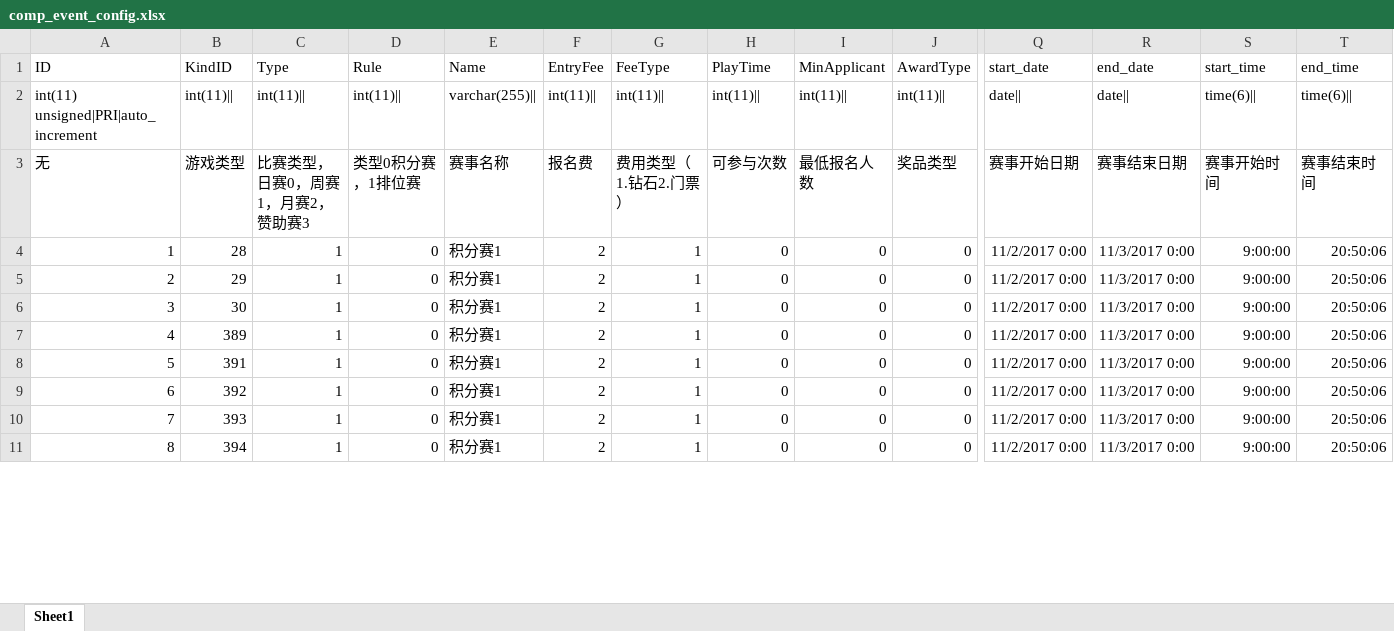
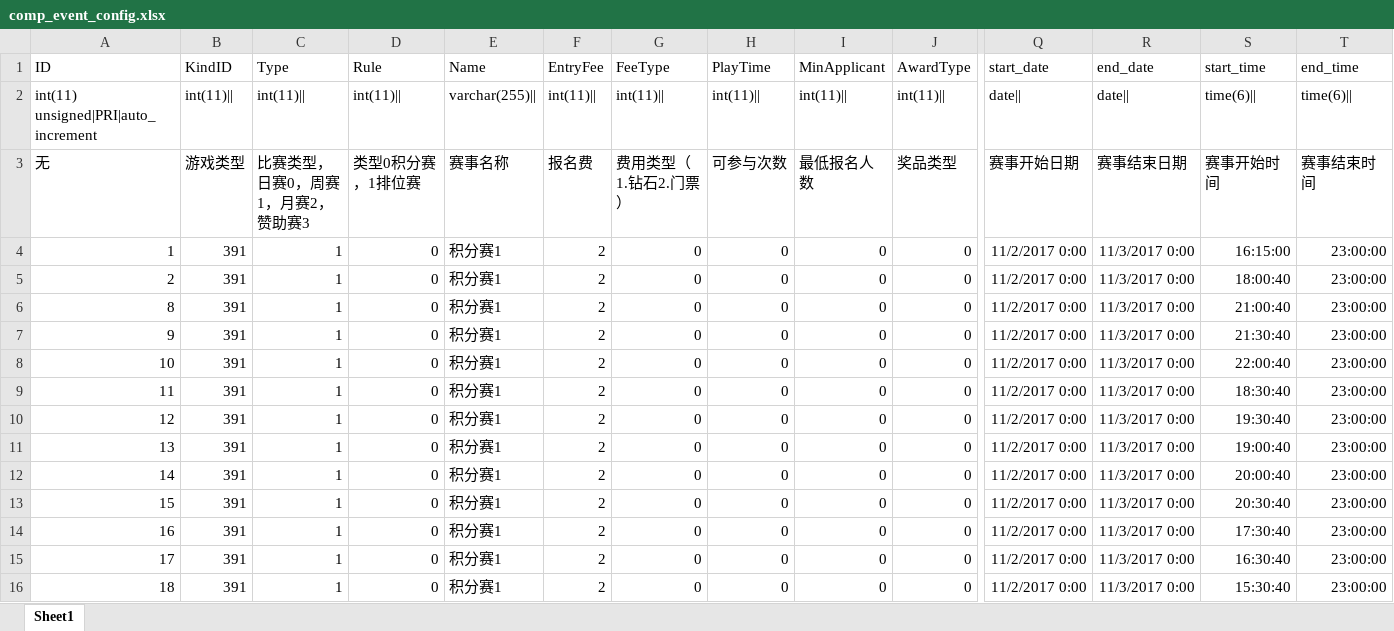
Before and after one commit to orz54748674/excel2mysql, an Excel workbook: excel2mysql/excels/comp_event_config.xlsx, sheet Sheet1, drawn as a sheet; only a part is shown, gaps mark what is left out; values as stored, in another font and other column widths than the file's, no borders; addresses are those after the commit; rows hold the shown columns only; the diff covers the shown part only; the diff names each change by its address in the sheet, - before the commit and + after, or states it on an @@ line.

```diff
--- a/excel2mysql/excels/comp_event_config.xlsx (sheet Sheet1)
+++ b/excel2mysql/excels/comp_event_config.xlsx (sheet Sheet1)
-B4 (KindID): 28
+B4 (KindID): 391
-G4:G6 (FeeType): 1
+G4:G6 (FeeType): 0
-S4 (start_time): 9:00:00
+S4 (start_time): 16:15:00
-T4:T6 (end_time): 20:50:06
+T4:T6 (end_time): 23:00:00
-B5 (KindID): 29
+B5 (KindID): 391
-S5 (start_time): 9:00:00
+S5 (start_time): 18:00:40
-A6 (ID): 3
+A6 (ID): 8
-B6 (KindID): 30
+B6 (KindID): 391
-S6 (start_time): 9:00:00
+S6 (start_time): 21:00:40
+row 7: 9 | 391 | 1 | 0 | 积分赛1 | 2 | 0 | 0 | 0 | 0 | 11/2/2017 0:00 | 11/3/2017 0:00 | 21:30:40 | 23:00:00
-A8 (ID): 4
+A8 (ID): 10
-B8 (KindID): 389
+B8 (KindID): 391
-G8 (FeeType): 1
+G8 (FeeType): 0
-S8 (start_time): 9:00:00
+S8 (start_time): 22:00:40
-T8 (end_time): 20:50:06
+T8 (end_time): 23:00:00
+row 9: 11 | 391 | 1 | 0 | 积分赛1 | 2 | 0 | 0 | 0 | 0 | 11/2/2017 0:00 | 11/3/2017 0:00 | 18:30:40 | 23:00:00
-A10 (ID): 5
+A10 (ID): 12
-G10:G13 (FeeType): 1
+G10:G13 (FeeType): 0
-S10 (start_time): 9:00:00
+S10 (start_time): 19:30:40
-T10:T13 (end_time): 20:50:06
+T10:T13 (end_time): 23:00:00
-A11 (ID): 6
+A11 (ID): 13
-B11 (KindID): 392
+B11 (KindID): 391
-S11 (start_time): 9:00:00
+S11 (start_time): 19:00:40
-A12 (ID): 7
+A12 (ID): 14
-B12 (KindID): 393
+B12 (KindID): 391
-S12 (start_time): 9:00:00
+S12 (start_time): 20:00:40
-A13 (ID): 8
+A13 (ID): 15
-B13 (KindID): 394
+B13 (KindID): 391
-S13 (start_time): 9:00:00
+S13 (start_time): 20:30:40
+row 14: 16 | 391 | 1 | 0 | 积分赛1 | 2 | 0 | 0 | 0 | 0 | 11/2/2017 0:00 | 11/3/2017 0:00 | 17:30:40 | 23:00:00
+row 15: 17 | 391 | 1 | 0 | 积分赛1 | 2 | 0 | 0 | 0 | 0 | 11/2/2017 0:00 | 11/3/2017 0:00 | 16:30:40 | 23:00:00
+row 16: 18 | 391 | 1 | 0 | 积分赛1 | 2 | 0 | 0 | 0 | 0 | 11/2/2017 0:00 | 11/3/2017 0:00 | 15:30:40 | 23:00:00
```
Also changed, not shown: 11 added rows and 47 edited cells elsewhere in this sheet, excel2mysql/excels/comp_game_option.xlsx, excel2mysql/excels/game_service_option.xlsx, 29 other files.
